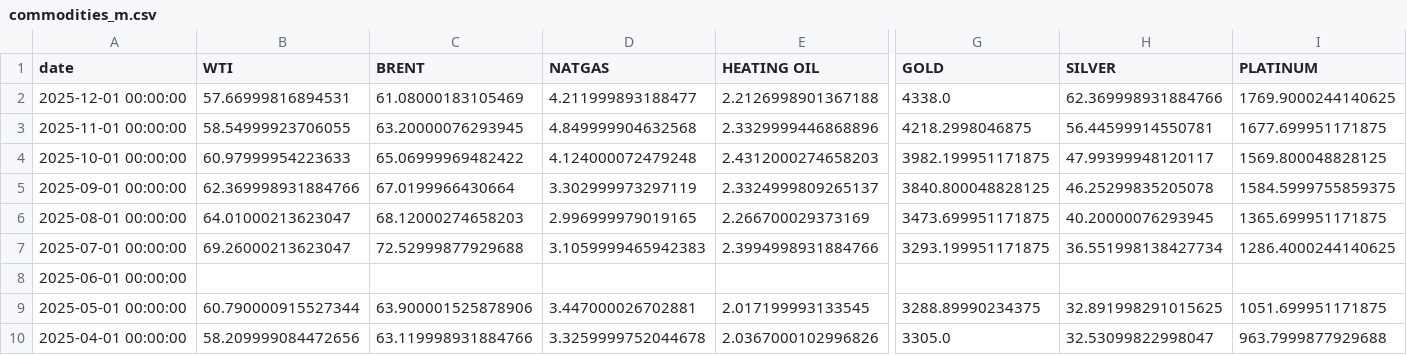
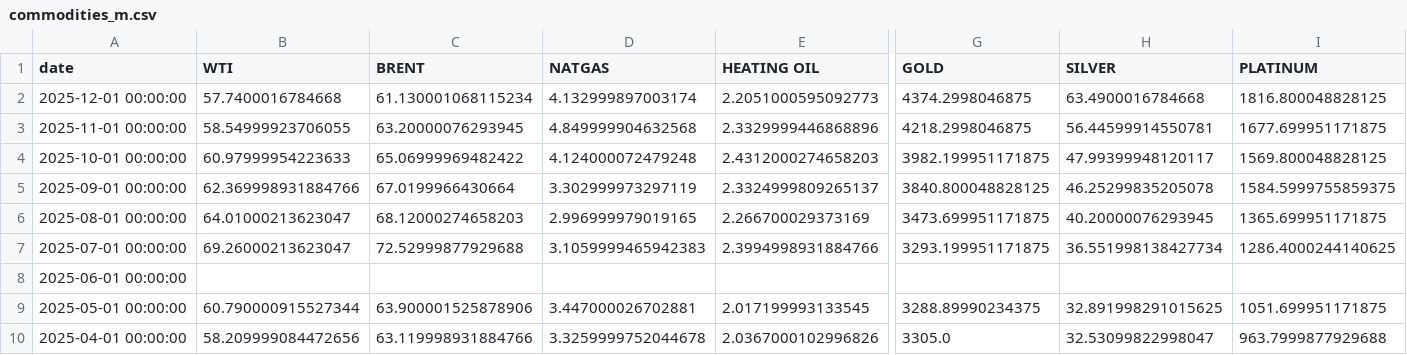
Before and after one commit to rektosaure/financial-data, a CSV file: macro-world/commodities_m.csv, drawn as a sheet; only a part is shown, gaps mark what is left out; the diff covers the shown part only; the diff names each change by its address in the sheet, - before the commit and + after, or states it on an @@ line.

Commit message:
Update dataset 'COMMODITIES_M' (commodities_m.csv)

```diff
--- a/macro-world/commodities_m.csv
+++ b/macro-world/commodities_m.csv
-B2 (WTI): 57.66999816894531
+B2 (WTI): 57.7400016784668
-C2 (BRENT): 61.08000183105469
+C2 (BRENT): 61.130001068115234
-D2 (NATGAS): 4.211999893188477
+D2 (NATGAS): 4.132999897003174
-E2 (HEATING OIL): 2.2126998901367188
+E2 (HEATING OIL): 2.2051000595092773
-G2 (GOLD): 4338.0
+G2 (GOLD): 4374.2998046875
-H2 (SILVER): 62.369998931884766
+H2 (SILVER): 63.4900016784668
-I2 (PLATINUM): 1769.9000244140625
+I2 (PLATINUM): 1816.800048828125
```
Also changed, not shown: 11 edited cells elsewhere in this file.
